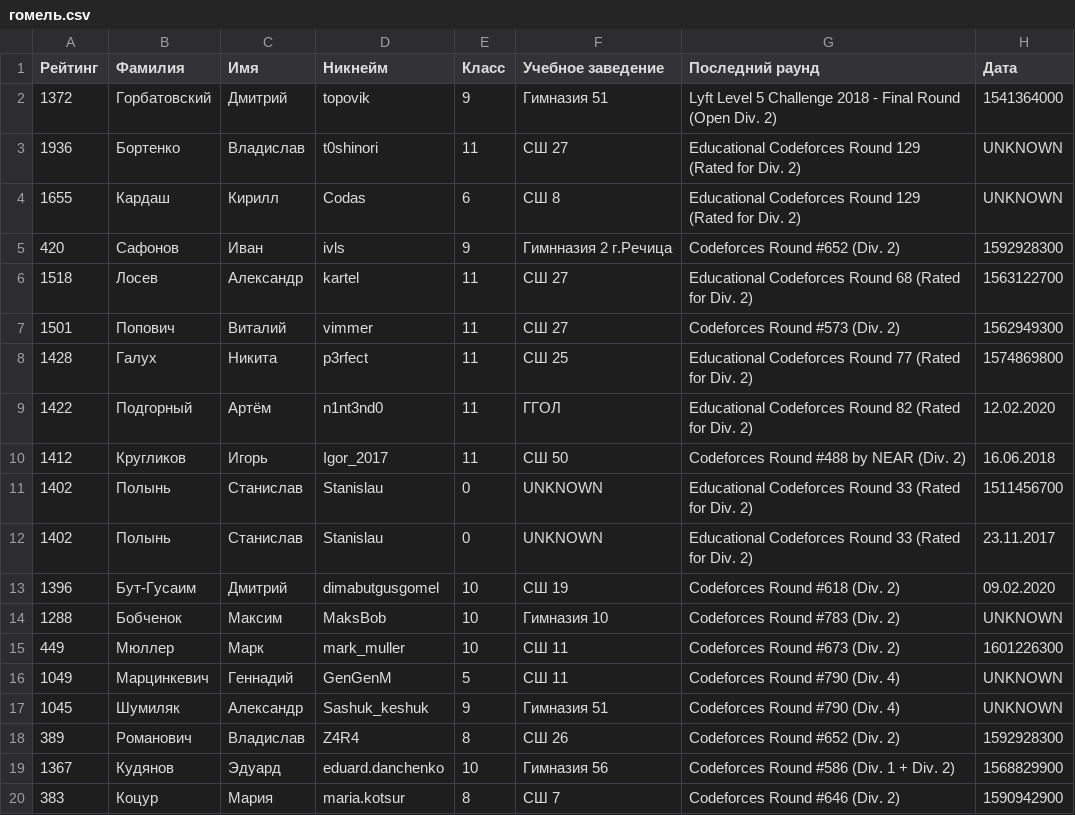
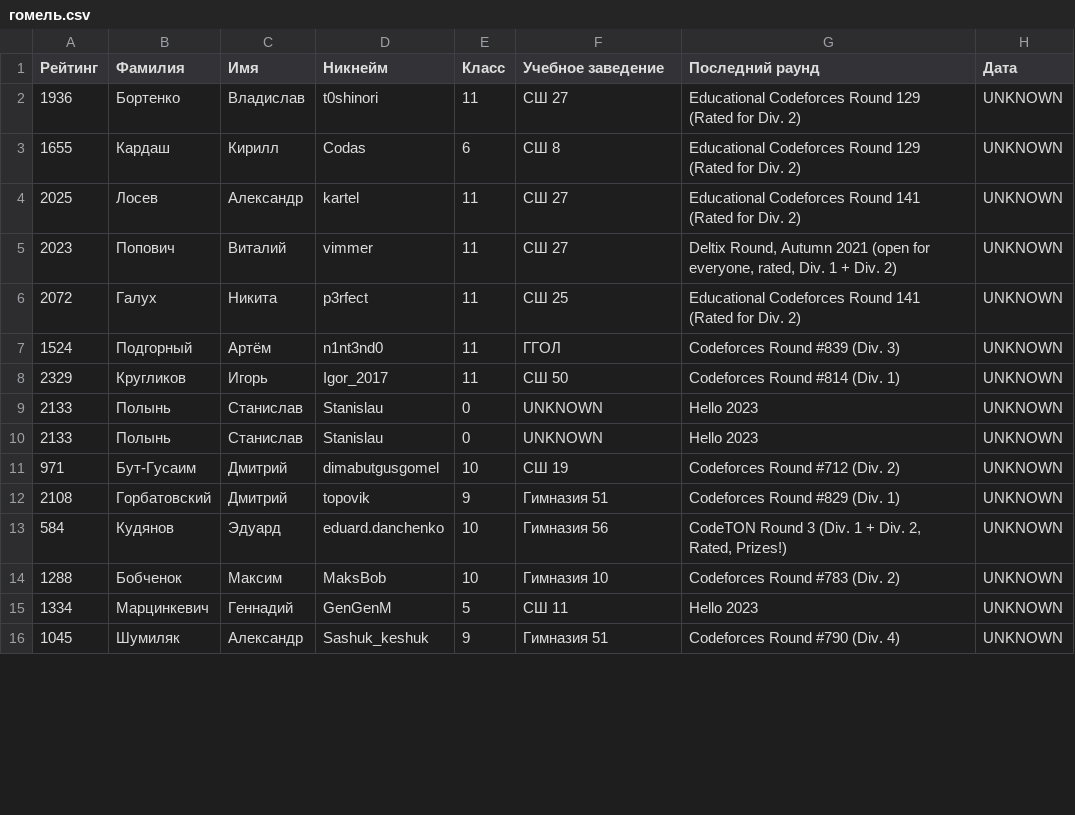
Before and after one commit to Pavelx4y16/codeforces, a CSV file: codeforces/resources/cities/гомель.csv, drawn as a sheet; only a part is shown; the diff covers the shown part only.

Commit message:
-- develop codeforces api -- develop tests -- refactor 'update_table' function -- refactor 'add_student' function

```diff
--- a/codeforces/resources/cities/гомель.csv
+++ b/codeforces/resources/cities/гомель.csv
@@ -1,20 +1,16 @@
 Рейтинг,Фамилия,Имя,Никнейм,Класс,Учебное заведение,Последний раунд,Дата
-1372,Горбатовский,Дмитрий,topovik,9,Гимназия 51,Lyft Level 5 Challenge 2018 - Final Round (Open Div. 2),1541364000
 1936,Бортенко,Владислав,t0shinori,11,СШ 27,Educational Codeforces Round 129 (Rated for Div. 2),UNKNOWN
 1655,Кардаш,Кирилл,Codas,6,СШ 8,Educational Codeforces Round 129 (Rated for Div. 2),UNKNOWN
-420,Сафонов,Иван,ivls,9,Гимнназия 2 г.Речица,Codeforces Round #652 (Div. 2),1592928300
-1518,Лосев,Александр,kartel,11,СШ 27,Educational Codeforces Round 68 (Rated for Div. 2),1563122700
-1501,Попович,Виталий,vimmer,11,СШ 27,Codeforces Round #573 (Div. 2),1562949300
-1428,Галух,Никита,p3rfect,11,СШ 25,Educational Codeforces Round 77 (Rated for Div. 2),1574869800
-1422,Подгорный,Артём,n1nt3nd0,11,ГГОЛ,Educational Codeforces Round 82 (Rated for Div. 2),12.02.2020
-1412,Кругликов,Игорь,Igor_2017,11,СШ 50,Codeforces Round #488 by NEAR (Div. 2),16.06.2018
-1402,Полынь,Станислав,Stanislau,0,UNKNOWN,Educational Codeforces Round 33 (Rated for Div. 2),1511456700
-1402,Полынь,Станислав,Stanislau,0,UNKNOWN,Educational Codeforces Round 33 (Rated for Div. 2),23.11.2017
-1396,Бут-Гусаим,Дмитрий,dimabutgusgomel,10,СШ 19,Codeforces Round #618 (Div. 2),09.02.2020
+2025,Лосев,Александр,kartel,11,СШ 27,Educational Codeforces Round 141 (Rated for Div. 2),UNKNOWN
+2023,Попович,Виталий,vimmer,11,СШ 27,"Deltix Round, Autumn 2021 (open for everyone, rated, Div. 1 + Div. 2)",UNKNOWN
+2072,Галух,Никита,p3rfect,11,СШ 25,Educational Codeforces Round 141 (Rated for Div. 2),UNKNOWN
+1524,Подгорный,Артём,n1nt3nd0,11,ГГОЛ,Codeforces Round #839 (Div. 3),UNKNOWN
+2329,Кругликов,Игорь,Igor_2017,11,СШ 50,Codeforces Round #814 (Div. 1),UNKNOWN
+2133,Полынь,Станислав,Stanislau,0,UNKNOWN,Hello 2023,UNKNOWN
+2133,Полынь,Станислав,Stanislau,0,UNKNOWN,Hello 2023,UNKNOWN
+971,Бут-Гусаим,Дмитрий,dimabutgusgomel,10,СШ 19,Codeforces Round #712 (Div. 2),UNKNOWN
+2108,Горбатовский,Дмитрий,topovik,9,Гимназия 51,Codeforces Round #829 (Div. 1),UNKNOWN
+584,Кудянов,Эдуард,eduard.danchenko,10,Гимназия 56,"CodeTON Round 3 (Div. 1 + Div. 2, Rated, Prizes!)",UNKNOWN
 1288,Бобченок,Максим,MaksBob,10,Гимназия 10,Codeforces Round #783 (Div. 2),UNKNOWN
-449,Мюллер,Марк,mark_muller,10,СШ 11,Codeforces Round #673 (Div. 2),1601226300
-1049,Марцинкевич,Геннадий,GenGenM,5,СШ 11,Codeforces Round #790 (Div. 4),UNKNOWN
+1334,Марцинкевич,Геннадий,GenGenM,5,СШ 11,Hello 2023,UNKNOWN
 1045,Шумиляк,Александр,Sashuk_keshuk,9,Гимназия 51,Codeforces Round #790 (Div. 4),UNKNOWN
-389,Романович,Владислав,Z4R4,8,СШ 26,Codeforces Round #652 (Div. 2),1592928300
-1367,Кудянов,Эдуард,eduard.danchenko,10,Гимназия 56,Codeforces Round #586 (Div. 1 + Div. 2),1568829900
-383,Коцур,Мария,maria.kotsur,8,СШ 7,Codeforces Round #646 (Div. 2),1590942900
```
Also changed, not shown: 8 added rows and 33 edited cells elsewhere in this file, codeforces/resources/cities/мозырь.csv, codeforces/resources/cities/светлогорск.csv, 7 other files.
